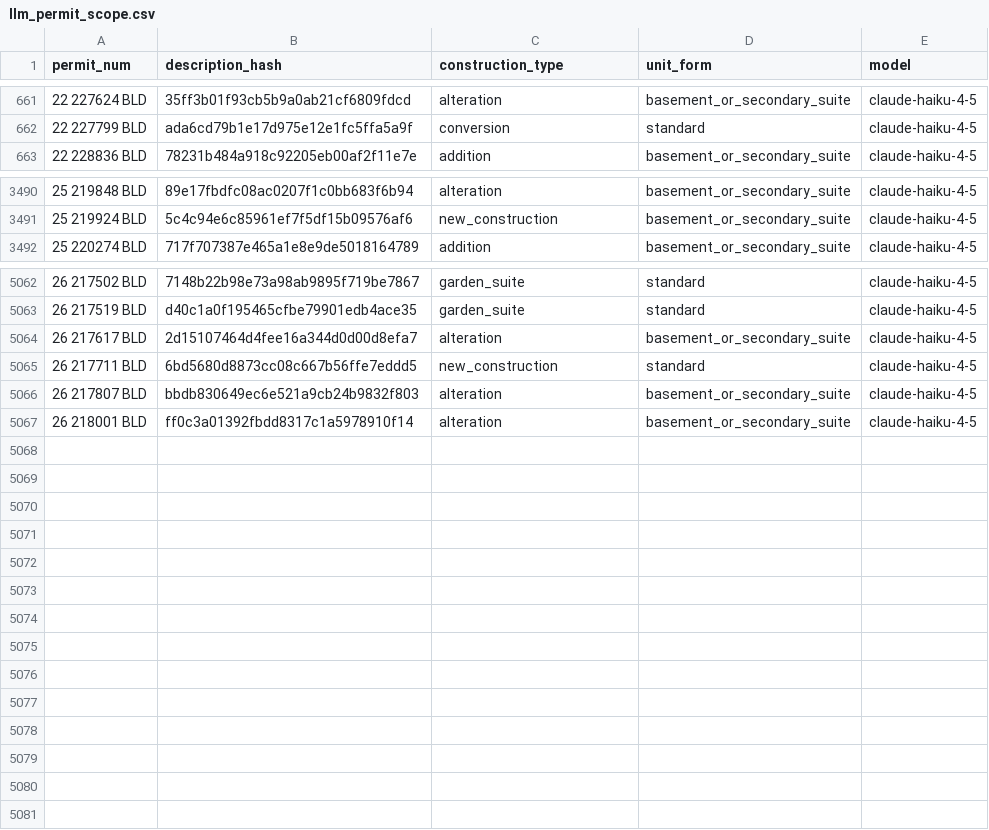
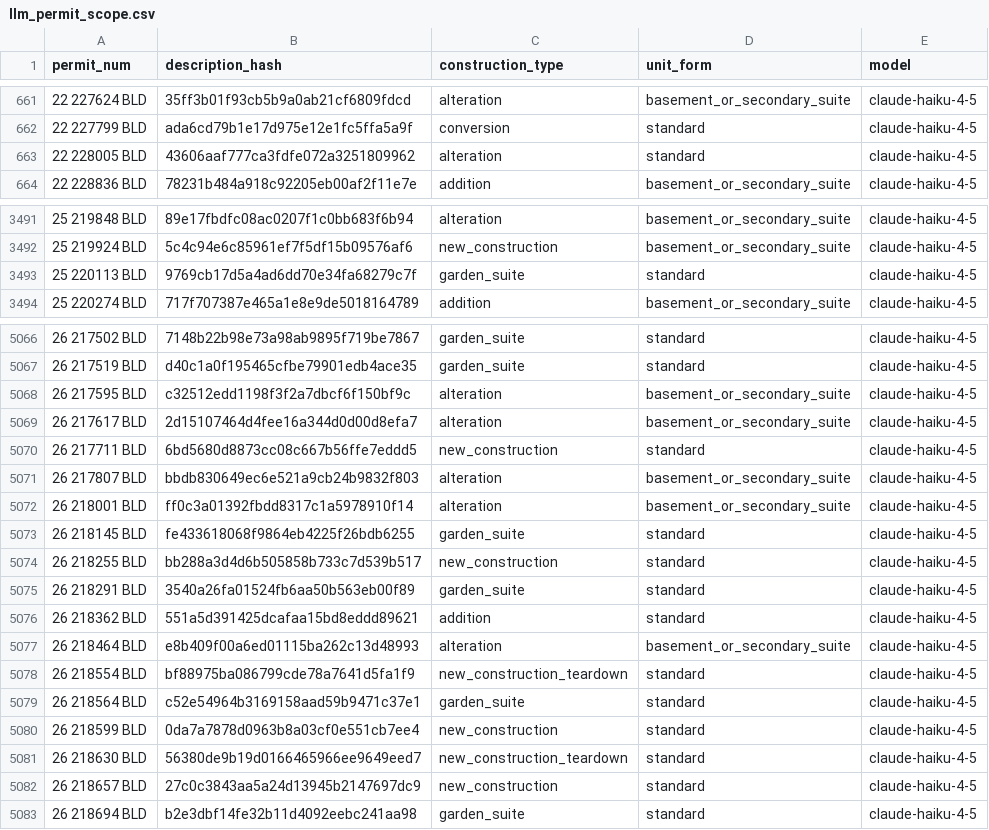
Before and after one commit to zuzubak/to-multiplex-map, a CSV file: dbt/seeds/llm_permit_scope.csv, drawn as a sheet; only a part is shown, gaps mark what is left out; the diff covers the shown part only.

```diff
--- a/dbt/seeds/llm_permit_scope.csv
+++ b/dbt/seeds/llm_permit_scope.csv
@@ -662,2 +662,3 @@ permit_num,description_hash,construction_type,unit_form,model
 22 227799 BLD,ada6cd79b1e17d975e12e1fc5ffa5a9f,conversion,standard,claude-haiku-4-5
+22 228005 BLD,43606aaf777ca3fdfe072a3251809962,alteration,standard,claude-haiku-4-5
 22 228836 BLD,78231b484a918c92205eb00af2f11e7e,addition,basement_or_secondary_suite,claude-haiku-4-5
@@ -3491,2 +3492,3 @@ permit_num,description_hash,construction_type,unit_form,model
 25 219924 BLD,5c4c94e6c85961ef7f5df15b09576af6,new_construction,basement_or_secondary_suite,claude-haiku-4-5
+25 220113 BLD,9769cb17d5a4ad6dd70e34fa68279c7f,garden_suite,standard,claude-haiku-4-5
 25 220274 BLD,717f707387e465a1e8e9de5018164789,addition,basement_or_secondary_suite,claude-haiku-4-5
@@ -5063,2 +5067,3 @@ permit_num,description_hash,construction_type,unit_form,model
 26 217519 BLD,d40c1a0f195465cfbe79901edb4ace35,garden_suite,standard,claude-haiku-4-5
+26 217595 BLD,c32512edd1198f3f2a7dbcf6f150bf9c,alteration,basement_or_secondary_suite,claude-haiku-4-5
 26 217617 BLD,2d15107464d4fee16a344d0d00d8efa7,alteration,basement_or_secondary_suite,claude-haiku-4-5
@@ -5067 +5072,12 @@ permit_num,description_hash,construction_type,unit_form,model
 26 218001 BLD,ff0c3a01392fbdd8317c1a5978910f14,alteration,basement_or_secondary_suite,claude-haiku-4-5
+26 218145 BLD,fe433618068f9864eb4225f26bdb6255,garden_suite,standard,claude-haiku-4-5
+26 218255 BLD,bb288a3d4d6b505858b733c7d539b517,new_construction,standard,claude-haiku-4-5
+26 218291 BLD,3540a26fa01524fb6aa50b563eb00f89,garden_suite,standard,claude-haiku-4-5
+26 218362 BLD,551a5d391425dcafaa15bd8eddd89621,addition,standard,claude-haiku-4-5
+26 218464 BLD,e8b409f00a6ed01115ba262c13d48993,alteration,basement_or_secondary_suite,claude-haiku-4-5
+26 218554 BLD,bf88975ba086799cde78a7641d5fa1f9,new_construction_teardown,standard,claude-haiku-4-5
+26 218564 BLD,c52e54964b3169158aad59b9471c37e1,garden_suite,standard,claude-haiku-4-5
+26 218599 BLD,0da7a7878d0963b8a03cf0e551cb7ee4,new_construction,standard,claude-haiku-4-5
+26 218630 BLD,56380de9b19d0166465966ee9649eed7,new_construction_teardown,standard,claude-haiku-4-5
+26 218657 BLD,27c0c3843aa5a24d13945b2147697dc9,new_construction,standard,claude-haiku-4-5
+26 218694 BLD,b2e3dbf14fe32b11d4092eebc241aa98,garden_suite,standard,claude-haiku-4-5
```
Also changed, not shown: 2 added rows and 1 edited cell elsewhere in this file, 2 other files.
